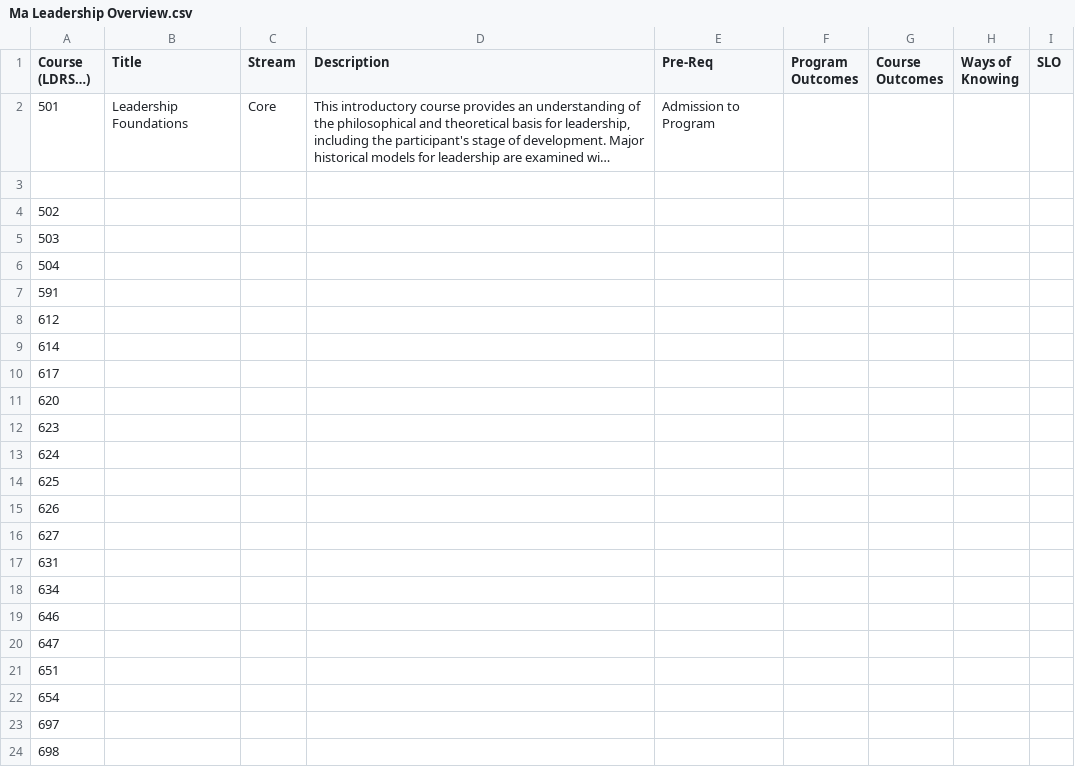
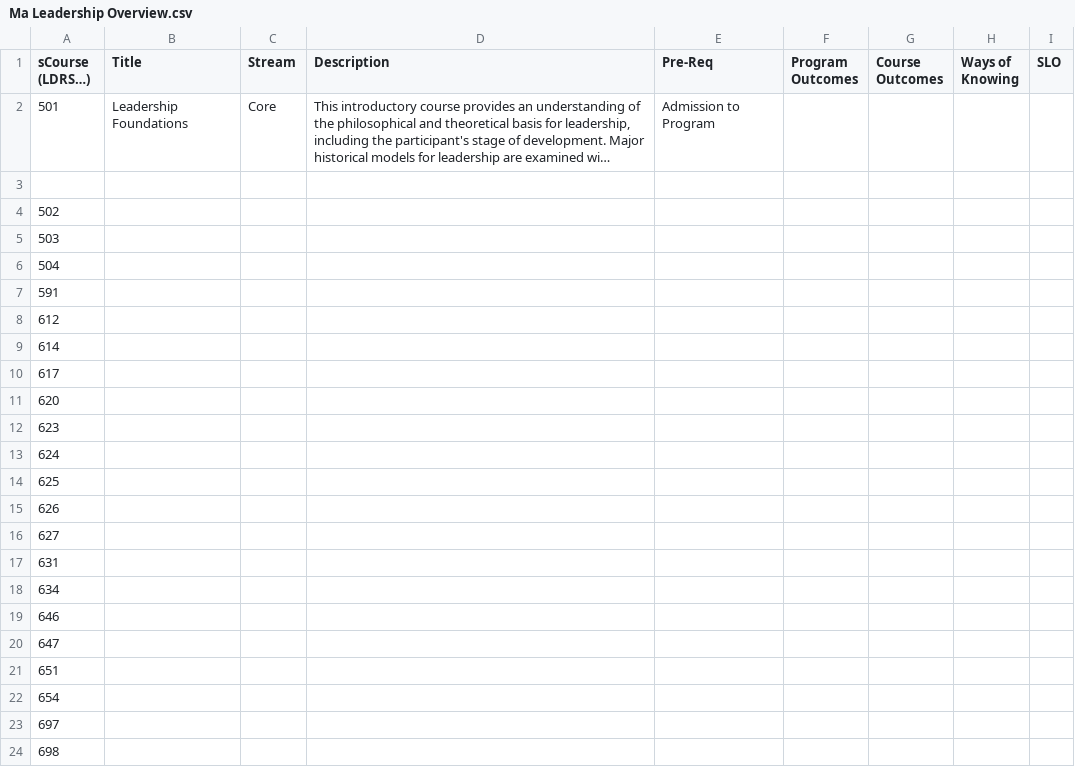
Before and after one commit to cmadland/MALead-Overview, a CSV file: Ma Leadership Overview.csv, drawn as a sheet; long unchanged cells end in …; the diff names each change by its address in the sheet, - before the commit and + after, or states it on an @@ line.

Commit message:
wrap test

```diff
--- a/Ma Leadership Overview.csv
+++ b/Ma Leadership Overview.csv
-A1: Course (LDRS…)
+A1: sCourse (LDRS…)
```
